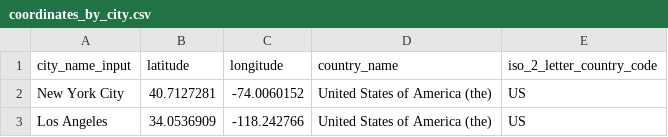
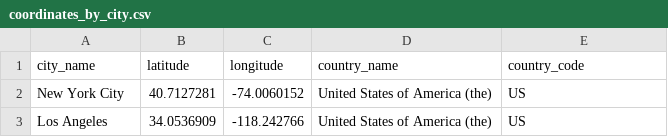
Before and after one commit to sherlock-wings/snowflake_sandbox, a CSV file: models/raw/open_weather_map_api/python/locations/coordinates_by_city.csv, drawn as a sheet; only a part is shown.

Commit message:
changed some column names in get_city_coordinates.py and output csv

```diff
--- a/models/raw/open_weather_map_api/python/locations/coordinates_by_city.csv
+++ b/models/raw/open_weather_map_api/python/locations/coordinates_by_city.csv
@@ -1,2 +1,2 @@
-city_name_input,latitude,longitude,country_name,iso_2_letter_country_code
+city_name,latitude,longitude,country_name,country_code
 New York City,40.7127281,-74.0060152,United States of America (the),US
```
Also changed, not shown: 2 other files.
